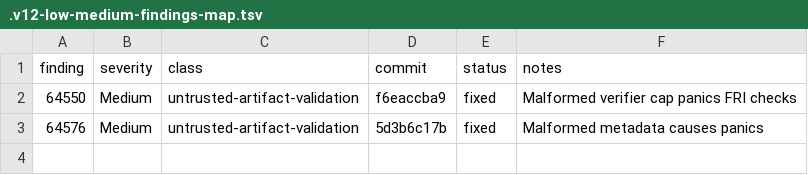
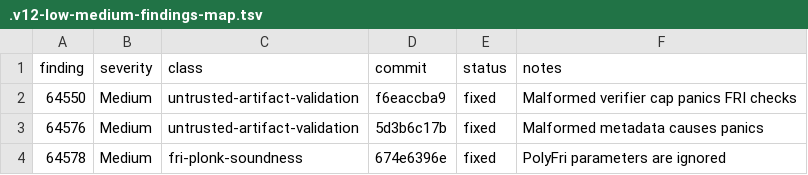
Before and after one commit to Quantus-Network/qp-plonky2, a TSV file: .v12-low-medium-findings-map.tsv, drawn as a sheet; the diff names each change by its address in the sheet, - before the commit and + after, or states it on an @@ line.

Commit message:
docs(v12): update low-medium findings map

```diff
--- a/.v12-low-medium-findings-map.tsv
+++ b/.v12-low-medium-findings-map.tsv
+row 4: 64578 | Medium | fri-plonk-soundness | 674e6396e | fixed | PolyFri parameters are ignored
```
